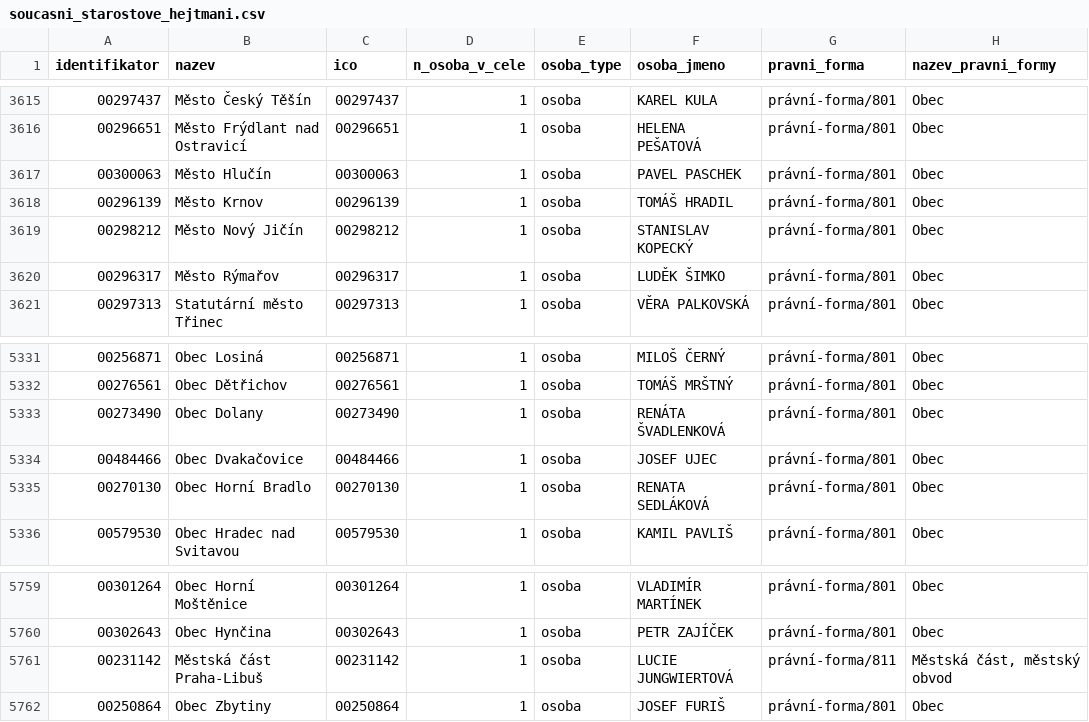
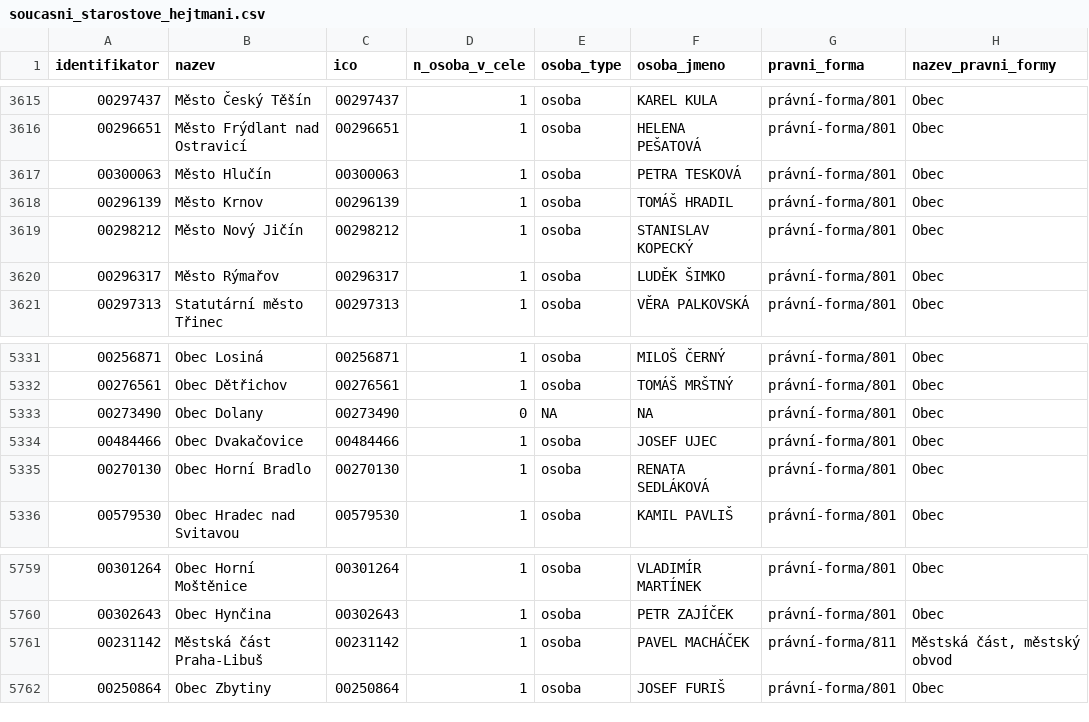
Before and after one commit to skvrnami/mayors2, a CSV file: output/soucasni_starostove_hejtmani.csv, drawn as a sheet; only a part is shown, gaps mark what is left out.

```diff
--- a/output/soucasni_starostove_hejtmani.csv
+++ b/output/soucasni_starostove_hejtmani.csv
@@ -3616,3 +3616,3 @@
 "00296651","Město Frýdlant nad Ostravicí","00296651",1,"osoba","HELENA PEŠATOVÁ","právní-forma/801","Obec"
-"00300063","Město Hlučín","00300063",1,"osoba","PAVEL PASCHEK","právní-forma/801","Obec"
+"00300063","Město Hlučín","00300063",1,"osoba","PETRA TESKOVÁ","právní-forma/801","Obec"
 "00296139","Město Krnov","00296139",1,"osoba","TOMÁŠ HRADIL","právní-forma/801","Obec"
@@ -5332,3 +5332,3 @@
 "00276561","Obec Dětřichov","00276561",1,"osoba","TOMÁŠ MRŠTNÝ","právní-forma/801","Obec"
-"00273490","Obec Dolany","00273490",1,"osoba","RENÁTA ŠVADLENKOVÁ","právní-forma/801","Obec"
+"00273490","Obec Dolany","00273490",0,NA,NA,"právní-forma/801","Obec"
 "00484466","Obec Dvakačovice","00484466",1,"osoba","JOSEF UJEC","právní-forma/801","Obec"
@@ -5760,3 +5760,3 @@
 "00302643","Obec Hynčina","00302643",1,"osoba","PETR ZAJÍČEK","právní-forma/801","Obec"
-"00231142","Městská část Praha-Libuš","00231142",1,"osoba","LUCIE JUNGWIERTOVÁ","právní-forma/811","Městská část, městský obvod"
+"00231142","Městská část Praha-Libuš","00231142",1,"osoba","PAVEL MACHÁČEK","právní-forma/811","Městská část, městský obvod"
 "00250864","Obec Zbytiny","00250864",1,"osoba","JOSEF FURIŠ","právní-forma/801","Obec"
```
Also changed, not shown: 2 other files.
